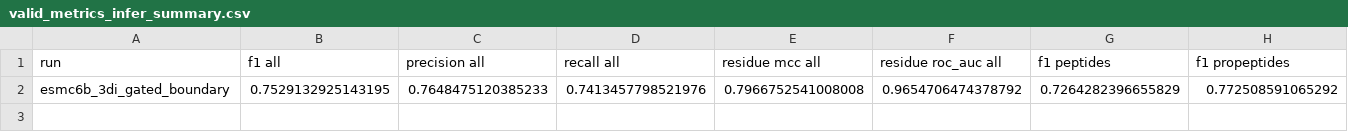
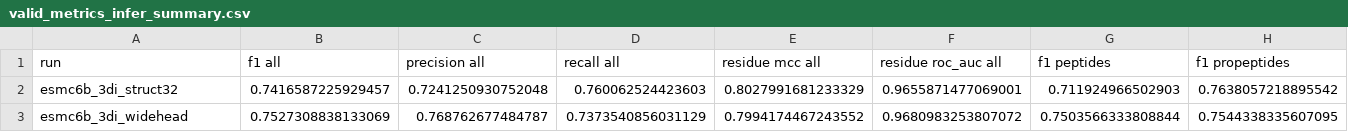
Before and after one commit to kotoskar/deep-peptide, a CSV file: analysis/metrics/valid_metrics_infer_summary.csv, drawn as a sheet.

```diff
--- a/analysis/metrics/valid_metrics_infer_summary.csv
+++ b/analysis/metrics/valid_metrics_infer_summary.csv
@@ -1,2 +1,3 @@
 run,f1 all,precision all,recall all,residue mcc all,residue roc_auc all,f1 peptides,f1 propeptides
-esmc6b_3di_gated_boundary,0.7529132925143195,0.7648475120385233,0.7413457798521976,0.7966752541008008,0.9654706474378792,0.7264282396655829,0.772508591065292
+esmc6b_3di_struct32,0.7416587225929457,0.7241250930752048,0.760062524423603,0.8027991681233329,0.9655871477069001,0.711924966502903,0.7638057218895542
+esmc6b_3di_widehead,0.7527308838133069,0.768762677484787,0.7373540856031129,0.7994174467243552,0.9680983253807072,0.7503566333808844,0.7544338335607095
```
Also changed, not shown: analysis/metrics/valid_big_table.csv, 3 other files.
